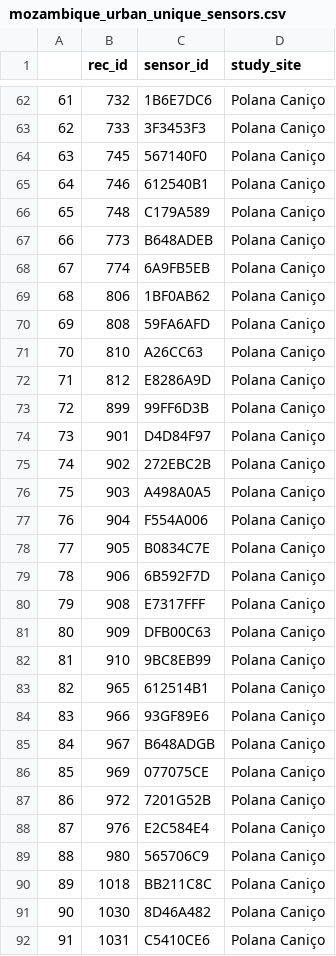
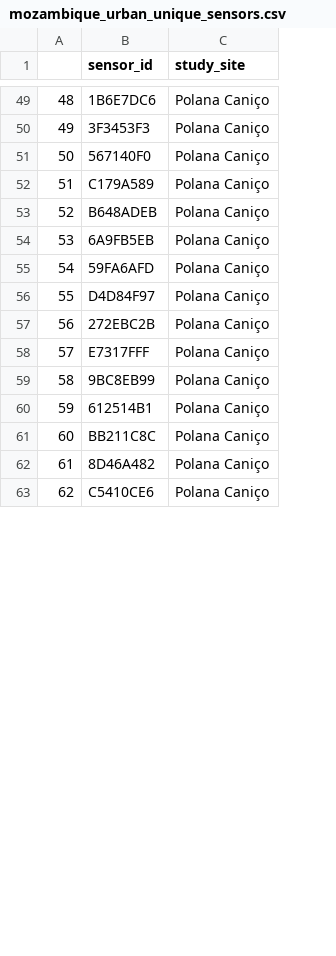
Before and after one commit to lopmanlab/globalmix-mozambique-aim1, a CSV file: data/sensor_metadata/mozambique_urban_unique_sensors.csv, drawn as a sheet; only a part is shown, gaps mark what is left out; removed rows and columns are numbered as before the commit, all else as after; the diff covers the shown part only; the diff names each change by its address in the sheet, - before the commit and + after, or states it on an @@ line.

Commit message:
aim 2 rural and urban sensor info

```diff
--- a/data/sensor_metadata/mozambique_urban_unique_sensors.csv
+++ b/data/sensor_metadata/mozambique_urban_unique_sensors.csv
-column B (rec_id), rows 62-64: 732 | 733 | 745; rows 66-68: 748 | 773 | 774; row 70: 808; rows 74-75: 901 | 902; row 80: 908; rows 82-83: 910 | 965; rows 90-92: 1018 | 1030 | 1031
@@ column A renumbered between rows 4 and 71 @@
-row 65: 64 | 746 | 612540B1 | Polana Caniço
-row 69: 68 | 806 | 1BF0AB62 | Polana Caniço
-row 71: 70 | 810 | A26CC63 | Polana Caniço
-row 72: 71 | 812 | E8286A9D | Polana Caniço
-row 73: 72 | 899 | 99FF6D3B | Polana Caniço
-row 76: 75 | 903 | A498A0A5 | Polana Caniço
-row 77: 76 | 904 | F554A006 | Polana Caniço
-row 78: 77 | 905 | B0834C7E | Polana Caniço
-row 79: 78 | 906 | 6B592F7D | Polana Caniço
-row 81: 80 | 909 | DFB00C63 | Polana Caniço
-row 84: 83 | 966 | 93GF89E6 | Polana Caniço
-row 85: 84 | 967 | B648ADGB | Polana Caniço
-row 86: 85 | 969 | 077075CE | Polana Caniço
-row 87: 86 | 972 | 7201G52B | Polana Caniço
-row 88: 87 | 976 | E2C584E4 | Polana Caniço
-row 89: 88 | 980 | 565706C9 | Polana Caniço
```
Also changed, not shown: 1 added row and 26 removed rows elsewhere in this file, data/sensor_metadata/mozambique_rural_unique_sensors.csv, data/sensor_metadata/urban_incorrect_sensor_id.csv, 5 other files.
